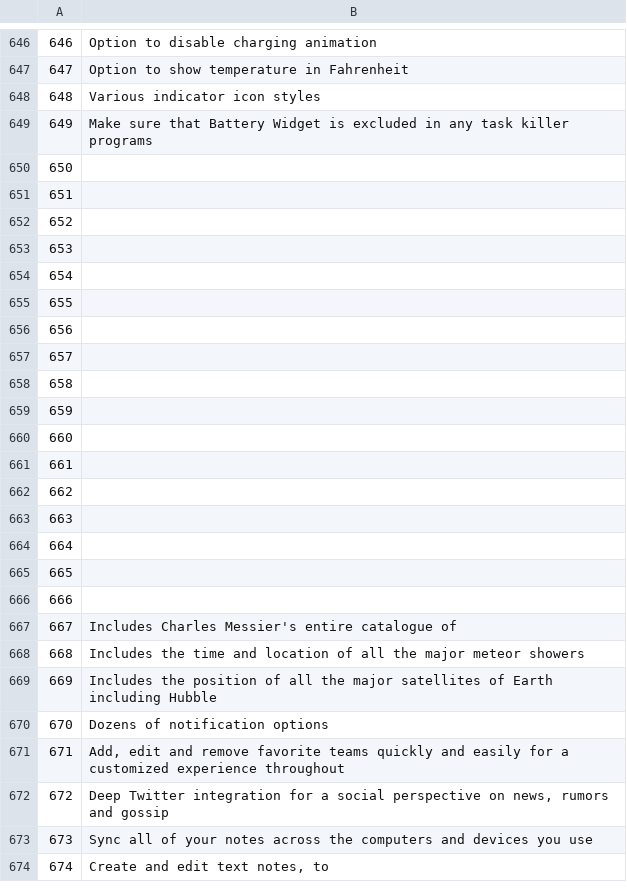
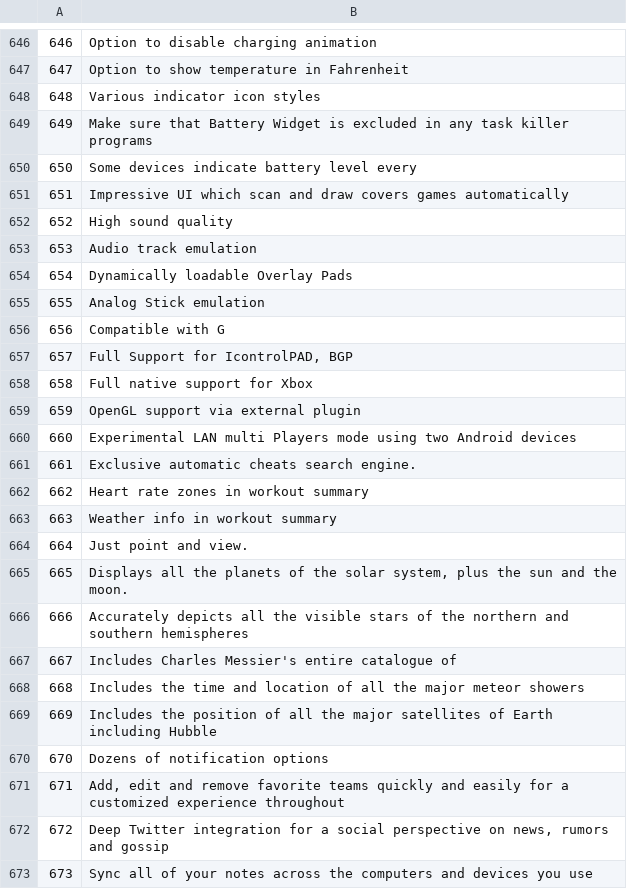
Before and after one commit to common-voice/cv-global-sprint-sentences, a CSV file: corpus.en.csv, drawn as a sheet; only a part is shown, gaps mark what is left out; the shorter side is filled out with more unchanged rows.

Commit message:
New translations corpus.csv (English)

```diff
--- a/corpus.en.csv
+++ b/corpus.en.csv
@@ -649,19 +649,19 @@
 "649","Make sure that Battery Widget is excluded in any task killer programs"
-"650",""
-"651",""
-"652",""
-"653",""
-"654",""
-"655",""
-"656",""
-"657",""
-"658",""
-"659",""
-"660",""
-"661",""
-"662",""
-"663",""
-"664",""
-"665",""
-"666",""
+"650","Some devices indicate battery level every"
+"651","Impressive UI which scan and draw covers games automatically"
+"652","High sound quality"
+"653","Audio track emulation"
+"654","Dynamically loadable Overlay Pads"
+"655","Analog Stick emulation"
+"656","Compatible with G"
+"657","Full Support for IcontrolPAD, BGP"
+"658","Full native support for Xbox"
+"659","OpenGL support via external plugin"
+"660","Experimental LAN multi Players mode using two Android devices"
+"661","Exclusive automatic cheats search engine."
+"662","Heart rate zones in workout summary"
+"663","Weather info in workout summary"
+"664","Just point and view."
+"665","Displays all the planets of the solar system, plus the sun and the moon."
+"666","Accurately depicts all the visible stars of the northern and southern hemispheres"
 "667","Includes Charles Messier's entire catalogue of"
```
